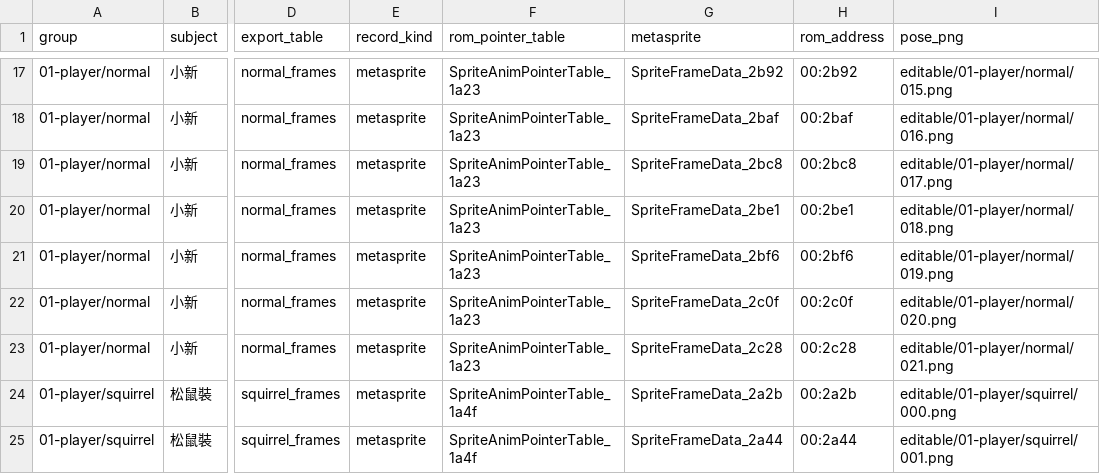
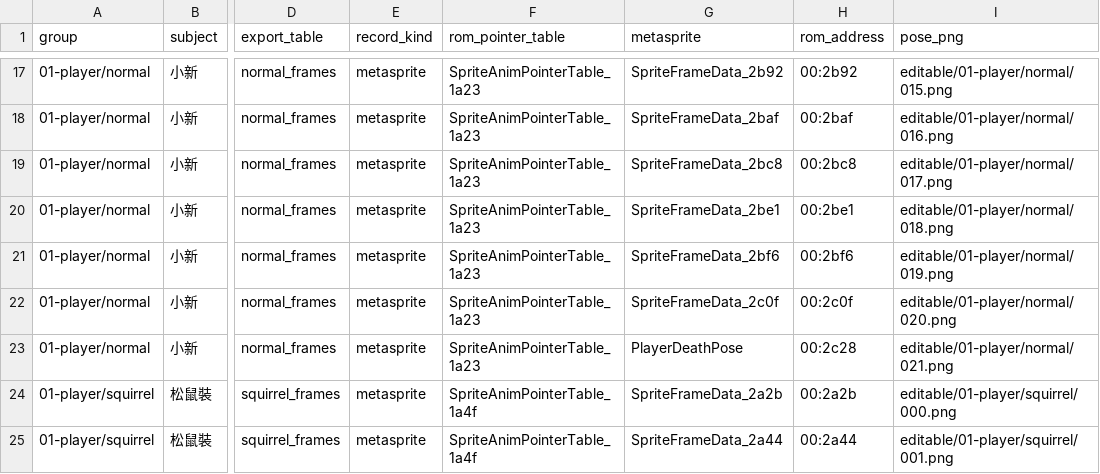
Before and after one commit to tonyjih/Crayon_Shin_Chan_4_disassemble, a CSV file: disassembly_shin/original/gfx/sprite_poses.csv, drawn as a sheet; only a part is shown, gaps mark what is left out; the diff covers the shown part only; the diff names each change by its address in the sheet, - before the commit and + after, or states it on an @@ line.

```diff
--- a/disassembly_shin/original/gfx/sprite_poses.csv
+++ b/disassembly_shin/original/gfx/sprite_poses.csv
-G23 (metasprite): SpriteFrameData_2c28
+G23 (metasprite): PlayerDeathPose
```
Also changed, not shown: 9 edited cells elsewhere in this file, disassembly_shin/original/gfx/sprite_actions.csv, 7 other files.
